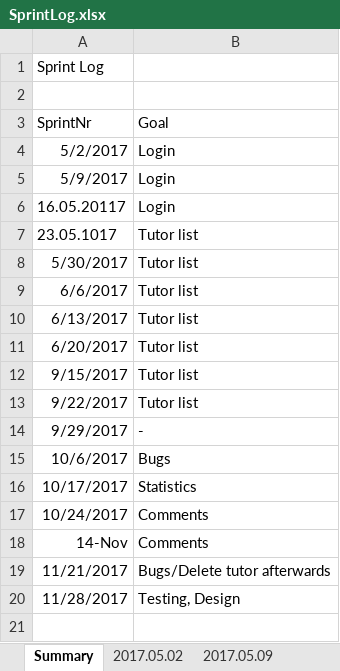
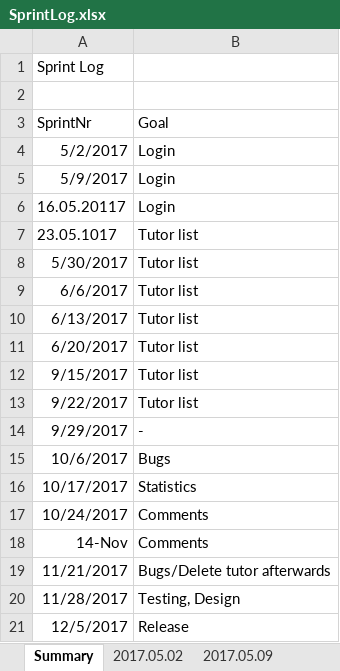
Before and after one commit to Eva0410/Nachhilfeboerse, an Excel workbook: 01_Planning/SprintLog.xlsx, sheet Summary, drawn as a sheet; values as stored, in another font and other column widths than the file's, no borders; the diff names each change by its address in the sheet, - before the commit and + after, or states it on an @@ line.

```diff
--- a/01_Planning/SprintLog.xlsx (sheet Summary)
+++ b/01_Planning/SprintLog.xlsx (sheet Summary)
+row 21: 12/5/2017 | Release
```
Also changed, not shown: sheet 2017.28.11, other sheet tabs, 01_Planning/ProductBacklog/ProductBacklog.xlsx, 01_Planning/ProductBurndown.xlsx, 1 other file.
